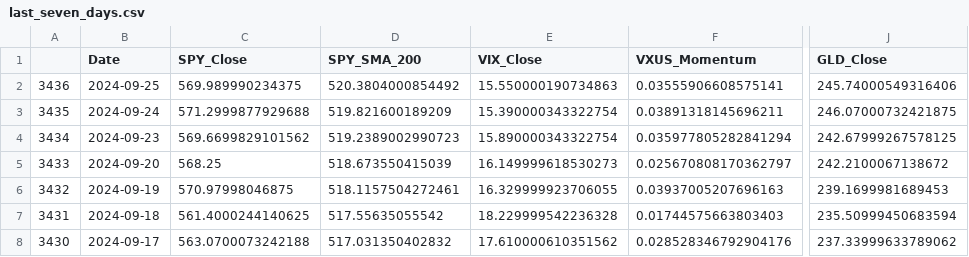
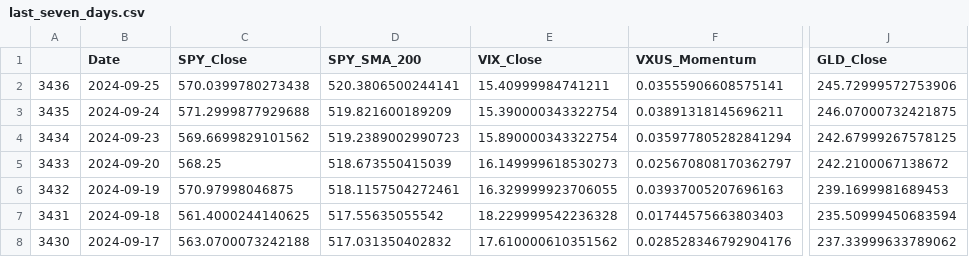
Before and after one commit to rbnyng/trend_alert, a CSV file: last_seven_days.csv, drawn as a sheet; only a part is shown, gaps mark what is left out; the diff names each change by its address in the sheet, - before the commit and + after, or states it on an @@ line.

```diff
--- a/last_seven_days.csv
+++ b/last_seven_days.csv
-C2 (SPY_Close): 569.989990234375
+C2 (SPY_Close): 570.0399780273438
-D2 (SPY_SMA_200): 520.3804000854492
+D2 (SPY_SMA_200): 520.3806500244141
-E2 (VIX_Close): 15.550000190734863
+E2 (VIX_Close): 15.40999984741211
-J2 (GLD_Close): 245.74000549316406
+J2 (GLD_Close): 245.72999572753906
```
